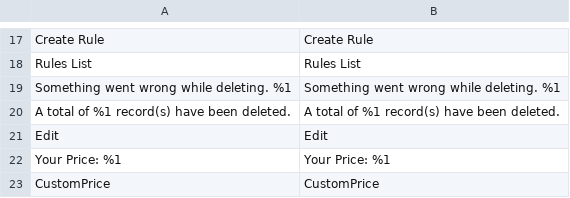
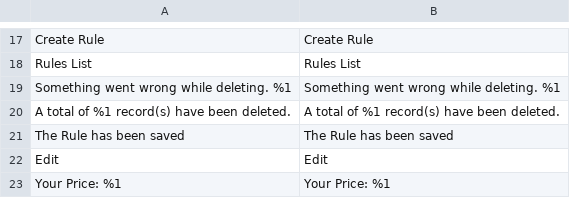
Before and after one commit to bdtrung/CustomPrice, a CSV file: i18n/en_US.csv, drawn as a sheet; only a part is shown, gaps mark what is left out; the shorter side is filled out with more unchanged rows; the diff names each change by its address in the sheet, - before the commit and + after, or states it on an @@ line.

```diff
--- a/i18n/en_US.csv
+++ b/i18n/en_US.csv
+row 21: The Rule has been saved | The Rule has been saved
```
Also changed, not shown: 1 other file.
